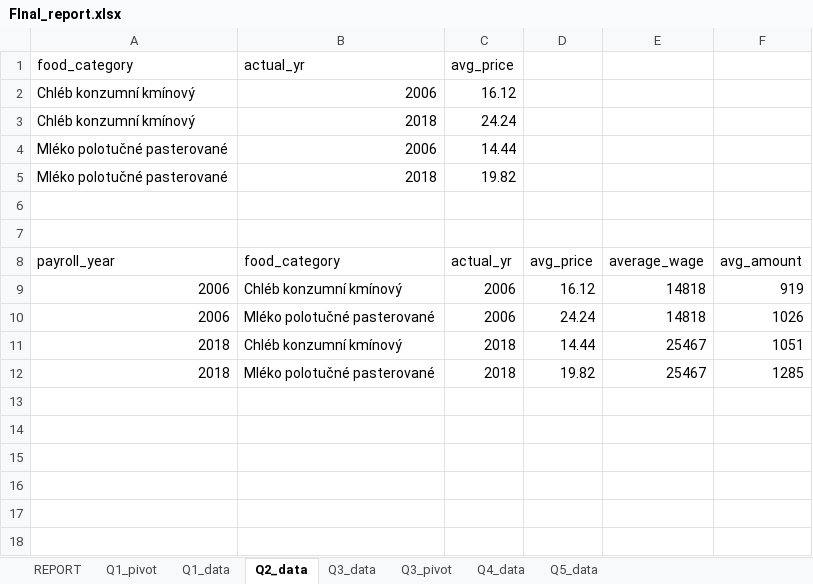
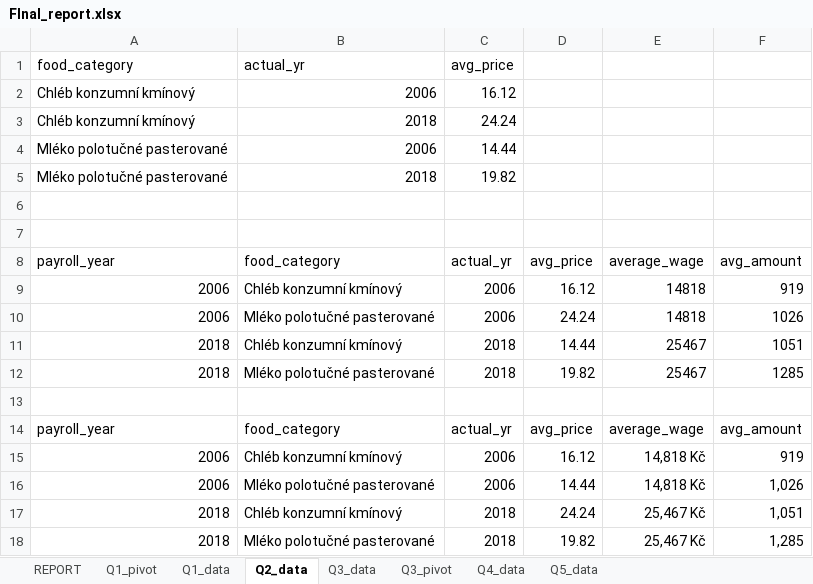
Before and after one commit to JulieMerdova/SQL_project, an Excel workbook: FInal_report.xlsx, sheet Q2_data, drawn as a sheet; values as stored, in another font and other column widths than the file's, no borders; table styles not drawn; the diff names each change by its address in the sheet, - before the commit and + after, or states it on an @@ line.

```diff
--- a/FInal_report.xlsx (sheet Q2_data)
+++ b/FInal_report.xlsx (sheet Q2_data)
+row 13: (empty)
+row 14: payroll_year | food_category | actual_yr | avg_price | average_wage | avg_amount
+row 15: 2006 | Chléb konzumní kmínový | 2006 | 16.12 | 14,818 Kč | 919
+row 16: 2006 | Mléko polotučné pasterované | 2006 | 14.44 | 14,818 Kč | 1,026
+row 17: 2018 | Chléb konzumní kmínový | 2018 | 24.24 | 25,467 Kč | 1,051
+row 18: 2018 | Mléko polotučné pasterované | 2018 | 19.82 | 25,467 Kč | 1,285
```
Also changed, not shown: sheet REPORT, sheet Q3_pivot, charts or pictures, 2 other files.
